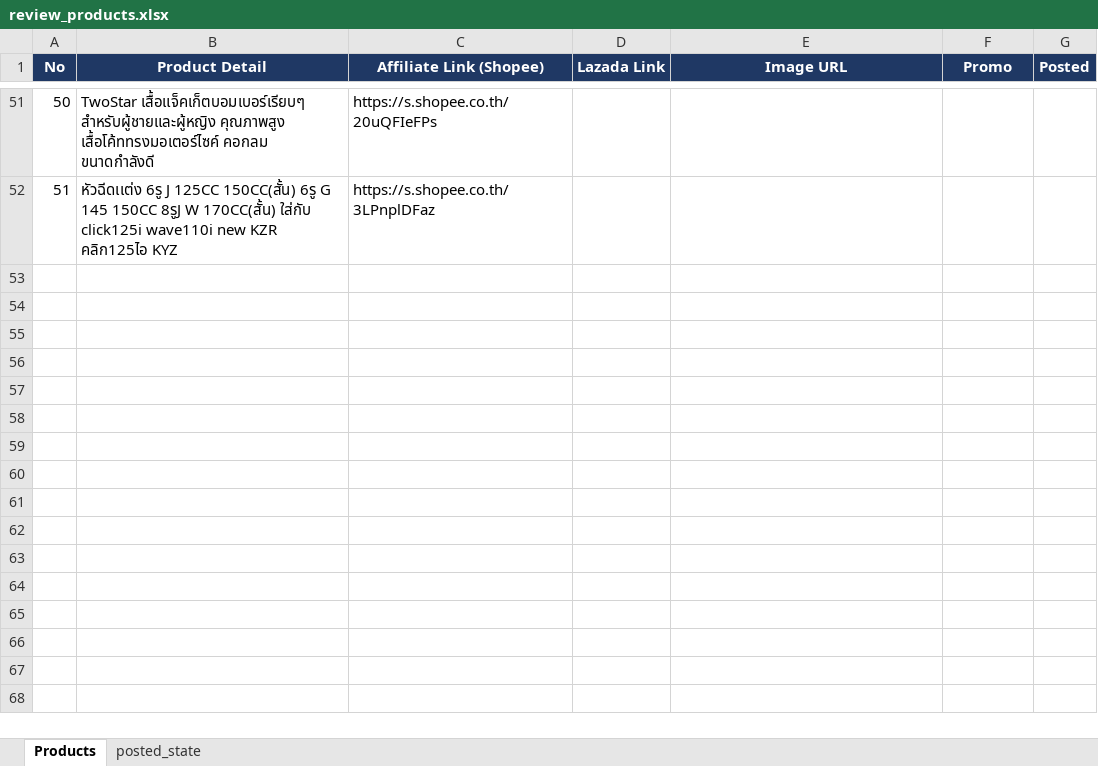
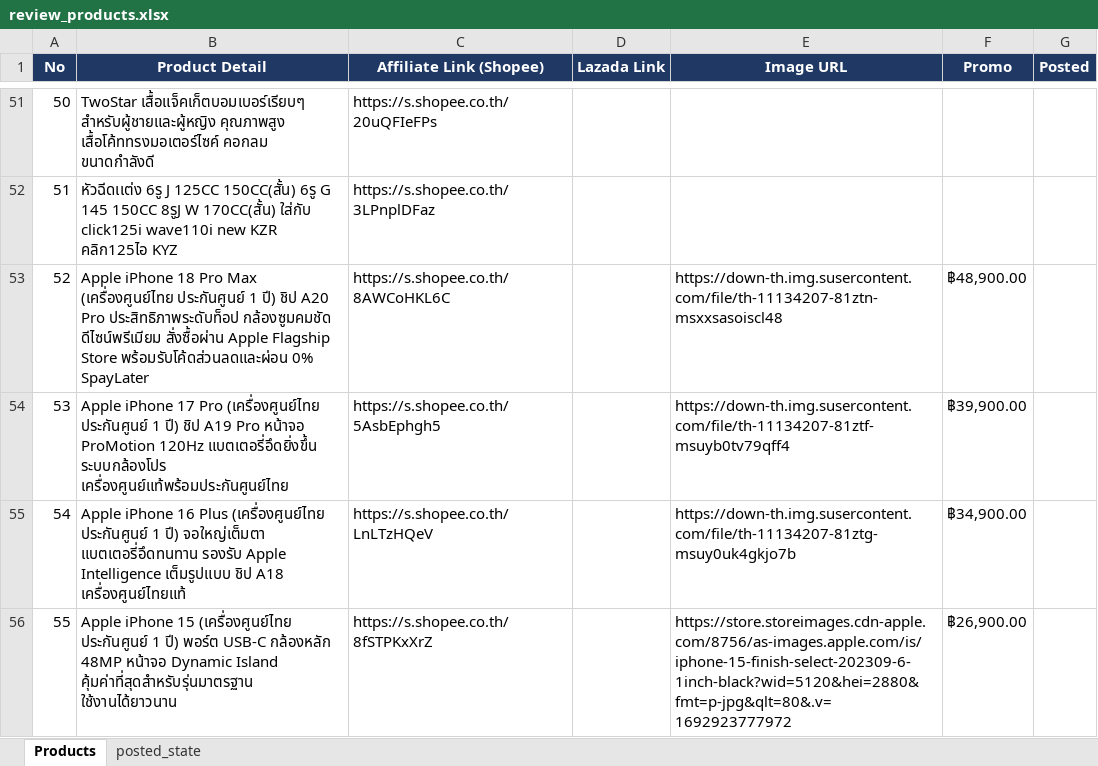
Before and after one commit to tongono-creator/rocket, an Excel workbook: review_products.xlsx, sheet Products, drawn as a sheet; only a part is shown, gaps mark what is left out; values as stored, in another font and other column widths than the file's, no borders; the diff names each change by its address in the sheet, - before the commit and + after, or states it on an @@ line.

```diff
--- a/review_products.xlsx (sheet Products)
+++ b/review_products.xlsx (sheet Products)
+row 53: 52 | Apple iPhone 18 Pro Max (เครื่องศูนย์ไทย ประกันศูนย์ 1 ปี) ชิป A20 Pro ประสิทธิภาพระดับท็อป กล้องซูมคมชัด ดีไซน์พรีเมียม สั่งซื้อผ่าน Apple Flagship Store พร้อมรับโค้ดส่วนลดและผ่อน 0% SpayLater | https://s.shopee.co.th/8AWCoHKL6C |  | https://down-th.img.susercontent.com/file/th-11134207-81ztn-msxxsasoiscl48 | ฿48,900.00
+row 54: 53 | Apple iPhone 17 Pro (เครื่องศูนย์ไทย ประกันศูนย์ 1 ปี) ชิป A19 Pro หน้าจอ ProMotion 120Hz แบตเตอรี่อึดยิ่งขึ้น ระบบกล้องโปร เครื่องศูนย์แท้พร้อมประกันศูนย์ไทย | https://s.shopee.co.th/5AsbEphgh5 |  | https://down-th.img.susercontent.com/file/th-11134207-81ztf-msuyb0tv79qff4 | ฿39,900.00
+row 55: 54 | Apple iPhone 16 Plus (เครื่องศูนย์ไทย ประกันศูนย์ 1 ปี) จอใหญ่เต็มตา แบตเตอรี่อึดทนทาน รองรับ Apple Intelligence เต็มรูปแบบ ชิป A18 เครื่องศูนย์ไทยแท้ | https://s.shopee.co.th/LnLTzHQeV |  | https://down-th.img.susercontent.com/file/th-11134207-81ztg-msuy0uk4gkjo7b | ฿34,900.00
+row 56: 55 | Apple iPhone 15 (เครื่องศูนย์ไทย ประกันศูนย์ 1 ปี) พอร์ต USB-C กล้องหลัก 48MP หน้าจอ Dynamic Island คุ้มค่าที่สุดสำหรับรุ่นมาตรฐาน ใช้งานได้ยาวนาน | https://s.shopee.co.th/8fSTPKxXrZ |  | https://store.storeimages.cdn-apple.com/8756/as-images.apple.com/is/iphone-15-finish-select-202309-6-1inch-black?wid=5120&hei=2880&fmt=p-jpg&qlt=80&.v=1692923777972 | ฿26,900.00
```
Also changed, not shown: affiliate_data/rocket_curated.xlsx, affiliate_products.xlsx, 3 other files.
